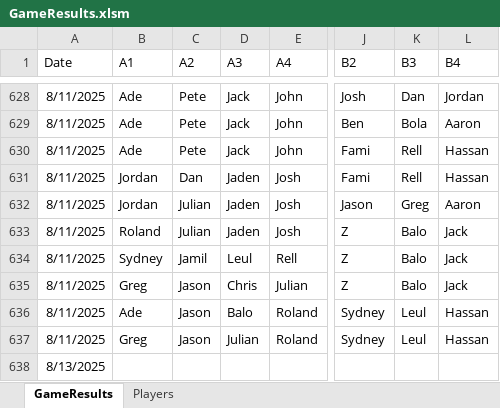
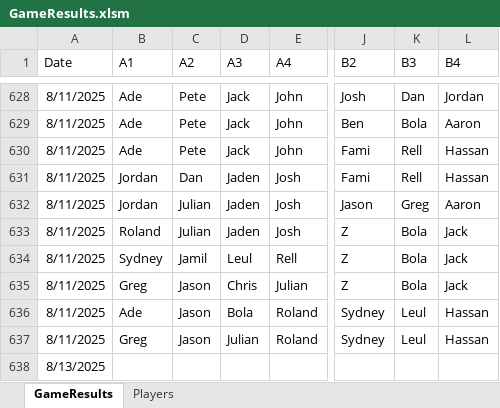
Before and after one commit to jmgjasongardner/naismith-nerds, an Excel workbook: collective_bball/GameResults.xlsm, sheet GameResults, drawn as a sheet; only a part is shown, gaps mark what is left out; values as stored, in another font and other column widths than the file's, no borders; the diff names each change by its address in the sheet, - before the commit and + after, or states it on an @@ line.

Commit message:
Fix Bola name

```diff
--- a/collective_bball/GameResults.xlsm (sheet GameResults)
+++ b/collective_bball/GameResults.xlsm (sheet GameResults)
-K633:K635 (B3): Balo
+K633:K635 (B3): Bola
-D636 (A3): Balo
+D636 (A3): Bola
```
Also changed, not shown: sheet Players.
